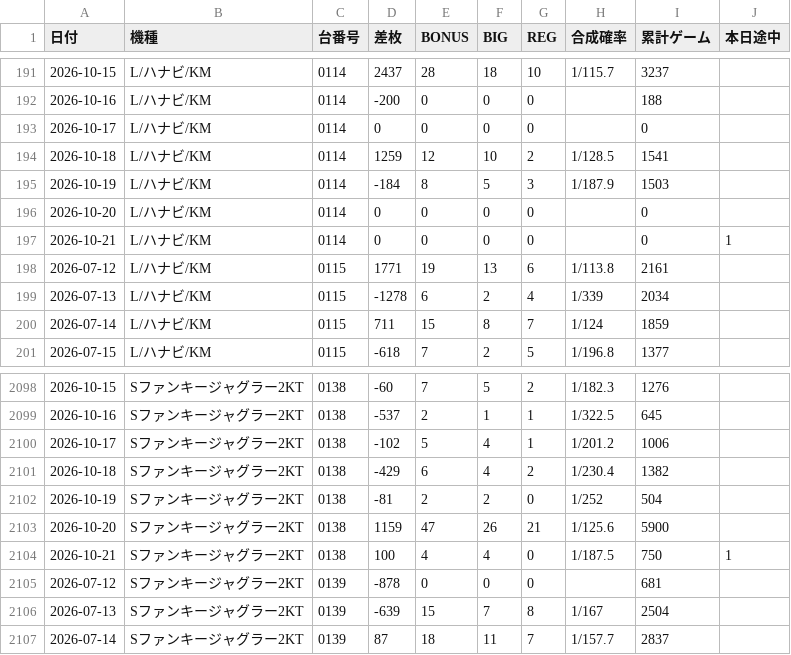
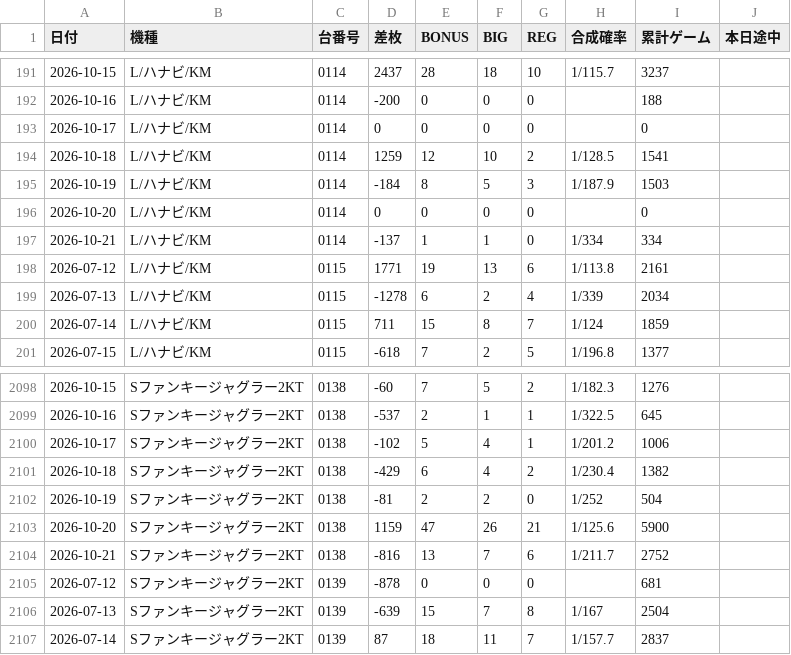
Before and after one commit to warauinu/warauinu.github.io, a CSV file: juggler.csv, drawn as a sheet; only a part is shown, gaps mark what is left out.

Commit message:
Add files via upload

```diff
--- a/juggler.csv
+++ b/juggler.csv
@@ -196,3 +196,3 @@
 2026-10-20,L/ハナビ/KM,0114,0,0,0,0,,0,
-2026-10-21,L/ハナビ/KM,0114,0,0,0,0,,0,1
+2026-10-21,L/ハナビ/KM,0114,-137,1,1,0,1/334,334,
 2026-07-12,L/ハナビ/KM,0115,1771,19,13,6,1/113.8,2161,
@@ -2103,3 +2103,3 @@
 2026-10-20,Sファンキージャグラー2KT,0138,1159,47,26,21,1/125.6,5900,
-2026-10-21,Sファンキージャグラー2KT,0138,100,4,4,0,1/187.5,750,1
+2026-10-21,Sファンキージャグラー2KT,0138,-816,13,7,6,1/211.7,2752,
 2026-07-12,Sファンキージャグラー2KT,0139,-878,0,0,0,,681,
```
